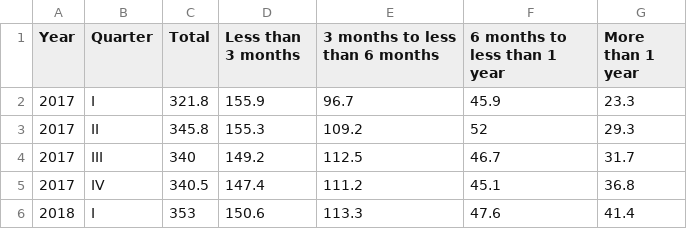
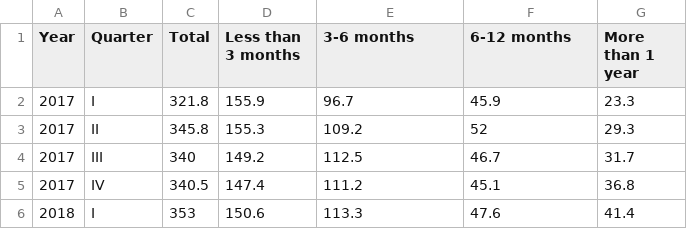
Before and after one commit to sarviin-hari/FIT3179_Assignment_2, a CSV file: streamgraph.csv, drawn as a sheet; only a part is shown.

Commit message:
Update streamgraph.csv

```diff
--- a/streamgraph.csv
+++ b/streamgraph.csv
@@ -1,2 +1,2 @@
-Year,Quarter,Total,Less than 3 months,3 months to less than 6 months,6 months to less than 1 year,More than 1 year
+Year,Quarter,Total,Less than 3 months,3-6 months,6-12 months,More than 1 year
 2017,I,321.8,155.9,96.7,45.9,23.3
```
